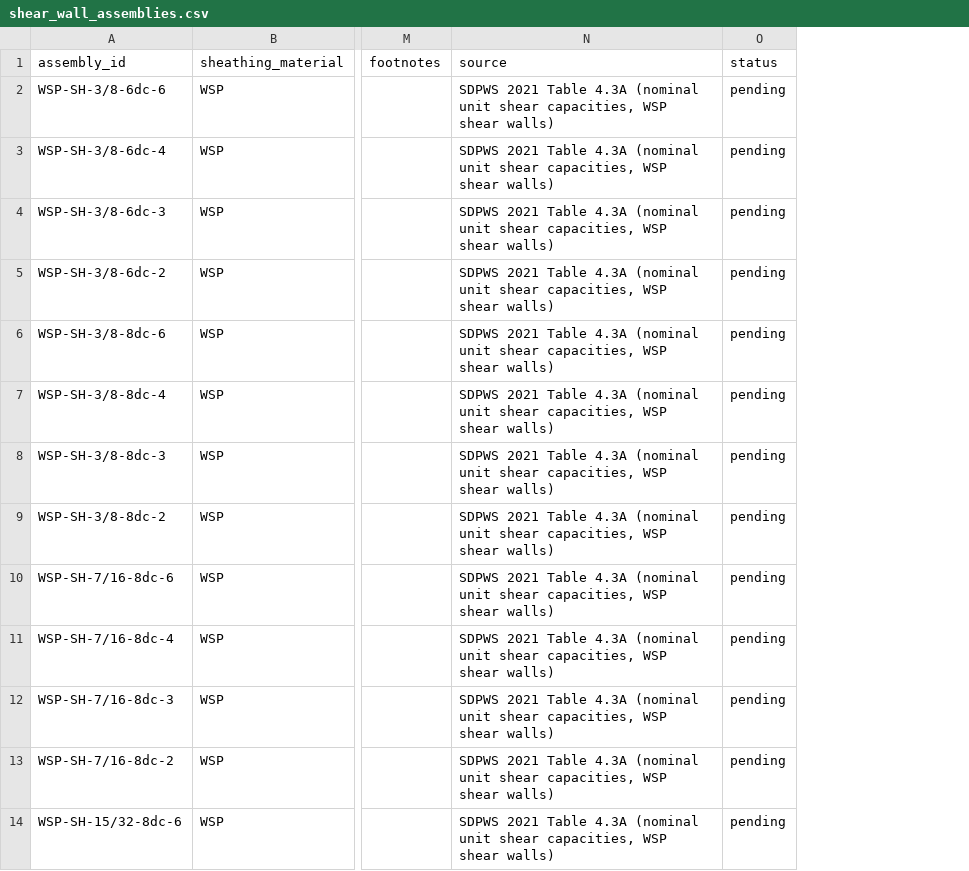
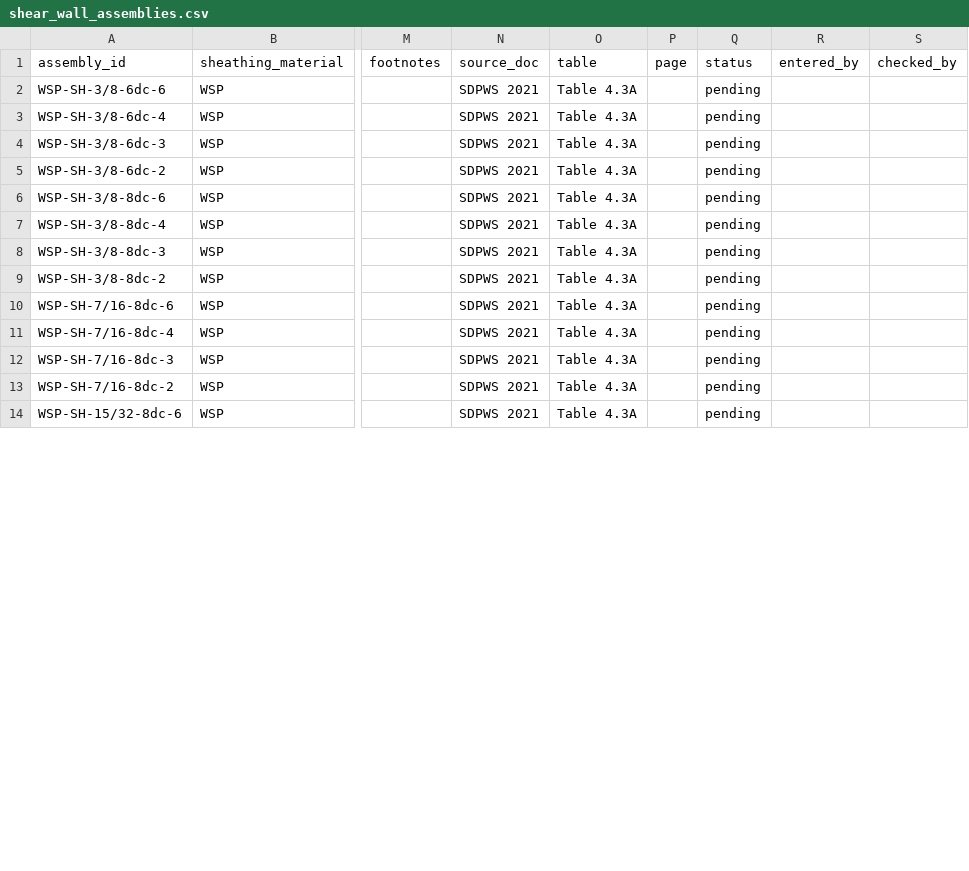
Before and after one commit to scottbreneman/BigBuild-LFW-Shearwalls, a CSV file: src/design/components/data/shear_wall_assemblies.csv, drawn as a sheet; only a part is shown, gaps mark what is left out; removed rows and columns are numbered as before the commit, all else as after; the diff names each change by its address in the sheet, - before the commit and + after, or states it on an @@ line.

```diff
--- a/src/design/components/data/shear_wall_assemblies.csv
+++ b/src/design/components/data/shear_wall_assemblies.csv
-column N (source), rows 2-14: all SDPWS 2021 Table 4.3A (nominal unit shear capacities, WSP shear walls)
+column N (source_doc), rows 2-14: all SDPWS 2021
+column O (table), rows 2-14: all Table 4.3A
+column P (page), empty
+column R (entered_by), empty
+column S (checked_by), empty
```
Also changed, not shown: src/design/components/data/continuous_rod_systems.csv, src/design/components/data/lumber_design_values.csv, 8 other files.
